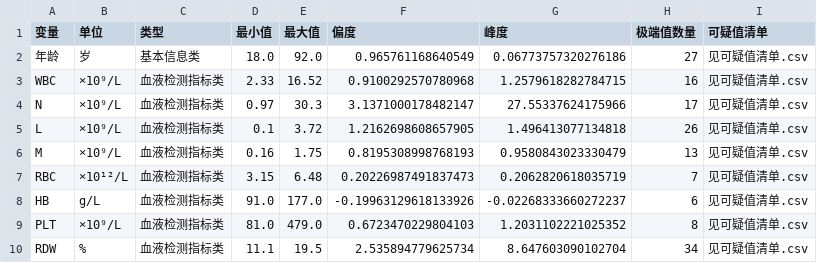
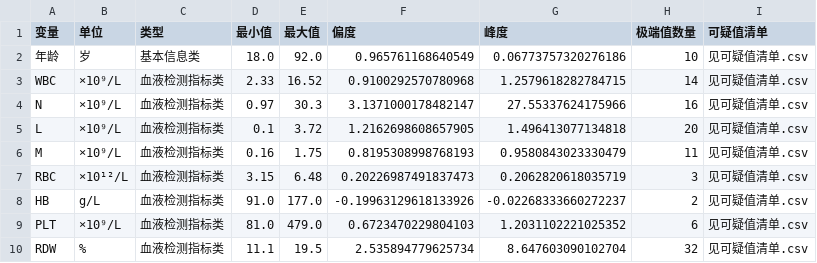
Before and after one commit to morozov130300/2026ModelingTraining, a CSV file: 数据预处理结果/变量体检表.csv, drawn as a sheet.

```diff
--- a/数据预处理结果/变量体检表.csv
+++ b/数据预处理结果/变量体检表.csv
@@ -1,10 +1,10 @@
 变量,单位,类型,最小值,最大值,偏度,峰度,极端值数量,可疑值清单
-年龄,岁,基本信息类,18.0,92.0,0.965761168640549,0.06773757320276186,27,见可疑值清单.csv
-WBC,×10⁹/L,血液检测指标类,2.33,16.52,0.9100292570780968,1.2579618282784715,16,见可疑值清单.csv
-N,×10⁹/L,血液检测指标类,0.97,30.3,3.1371000178482147,27.55337624175966,17,见可疑值清单.csv
-L,×10⁹/L,血液检测指标类,0.1,3.72,1.2162698608657905,1.496413077134818,26,见可疑值清单.csv
-M,×10⁹/L,血液检测指标类,0.16,1.75,0.8195308998768193,0.9580843023330479,13,见可疑值清单.csv
-RBC,×10¹²/L,血液检测指标类,3.15,6.48,0.20226987491837473,0.2062820618035719,7,见可疑值清单.csv
-HB,g/L,血液检测指标类,91.0,177.0,-0.19963129618133926,-0.02268333660272237,6,见可疑值清单.csv
-PLT,×10⁹/L,血液检测指标类,81.0,479.0,0.6723470229804103,1.2031102221025352,8,见可疑值清单.csv
-RDW,%,血液检测指标类,11.1,19.5,2.535894779625734,8.647603090102704,34,见可疑值清单.csv
+年龄,岁,基本信息类,18.0,92.0,0.965761168640549,0.06773757320276186,10,见可疑值清单.csv
+WBC,×10⁹/L,血液检测指标类,2.33,16.52,0.9100292570780968,1.2579618282784715,14,见可疑值清单.csv
+N,×10⁹/L,血液检测指标类,0.97,30.3,3.1371000178482147,27.55337624175966,16,见可疑值清单.csv
+L,×10⁹/L,血液检测指标类,0.1,3.72,1.2162698608657905,1.496413077134818,20,见可疑值清单.csv
+M,×10⁹/L,血液检测指标类,0.16,1.75,0.8195308998768193,0.9580843023330479,11,见可疑值清单.csv
+RBC,×10¹²/L,血液检测指标类,3.15,6.48,0.20226987491837473,0.2062820618035719,3,见可疑值清单.csv
+HB,g/L,血液检测指标类,91.0,177.0,-0.19963129618133926,-0.02268333660272237,2,见可疑值清单.csv
+PLT,×10⁹/L,血液检测指标类,81.0,479.0,0.6723470229804103,1.2031102221025352,6,见可疑值清单.csv
+RDW,%,血液检测指标类,11.1,19.5,2.535894779625734,8.647603090102704,32,见可疑值清单.csv
```
Also changed, not shown: 数据预处理结果/data_merged.csv, 数据预处理结果/可疑值清单.csv, 19 other files.
